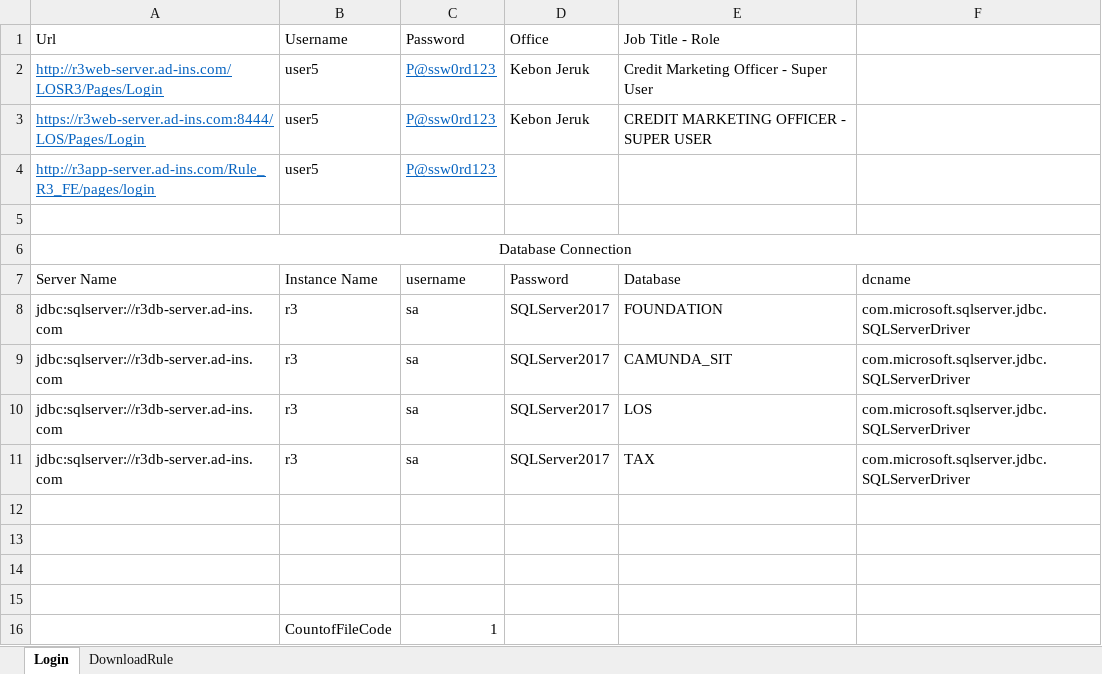
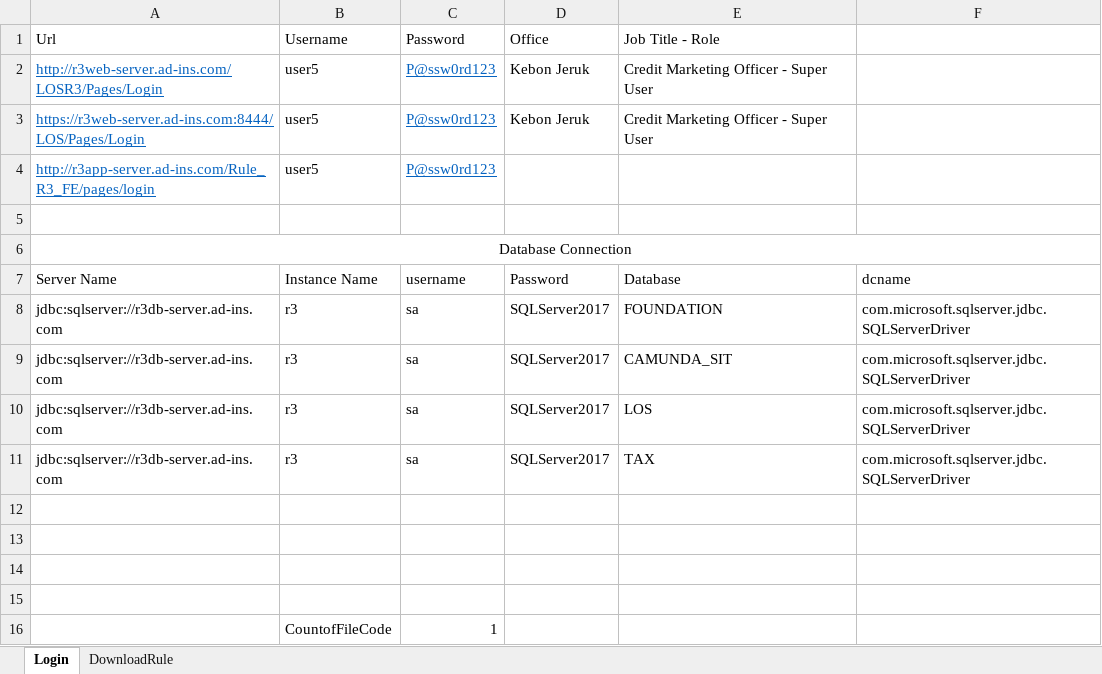
Before and after one commit to qcadins/DemoWorkflow, an Excel workbook: 1. LoginR3.xlsm, sheet Login, drawn as a sheet; values as stored, in another font and other column widths than the file's, no borders; charts and pictures not drawn; the diff names each change by its address in the sheet, - before the commit and + after, or states it on an @@ line.

Commit message:
AITATR3-138

```diff
--- a/1. LoginR3.xlsm (sheet Login)
+++ b/1. LoginR3.xlsm (sheet Login)
-E3: CREDIT MARKETING OFFICER - SUPER USER
+E3: Credit Marketing Officer - Super User
```
Also changed, not shown: charts or pictures.
